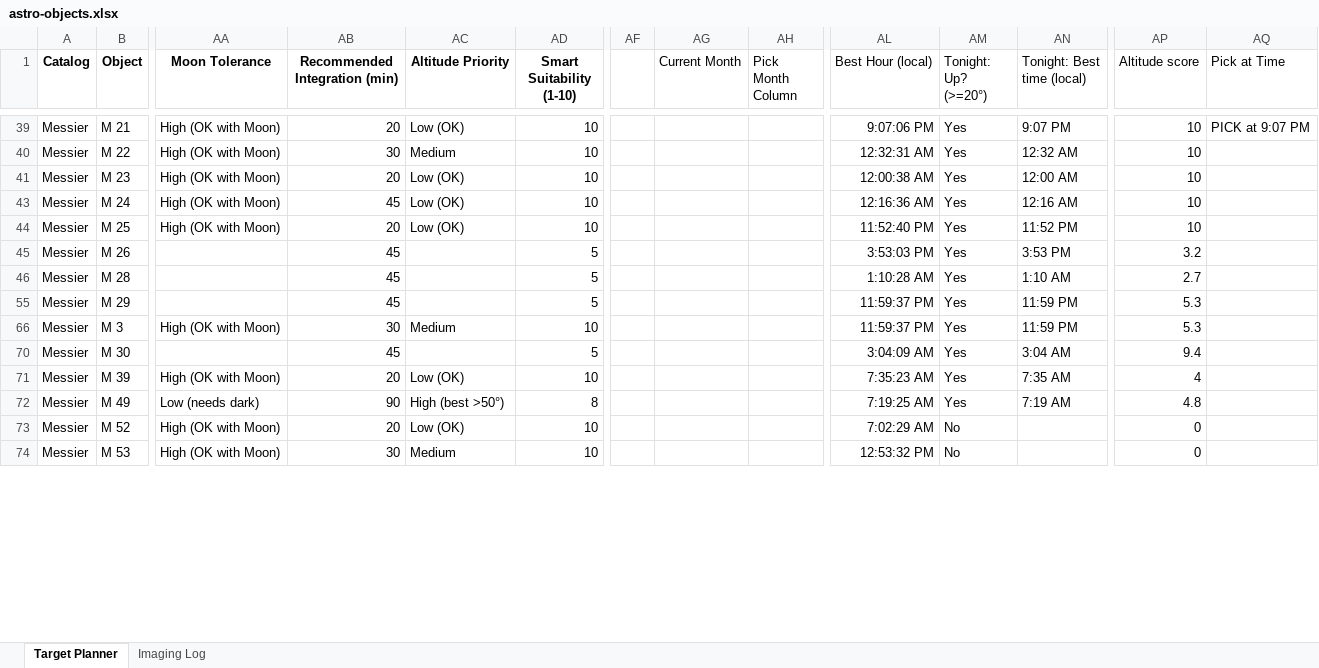
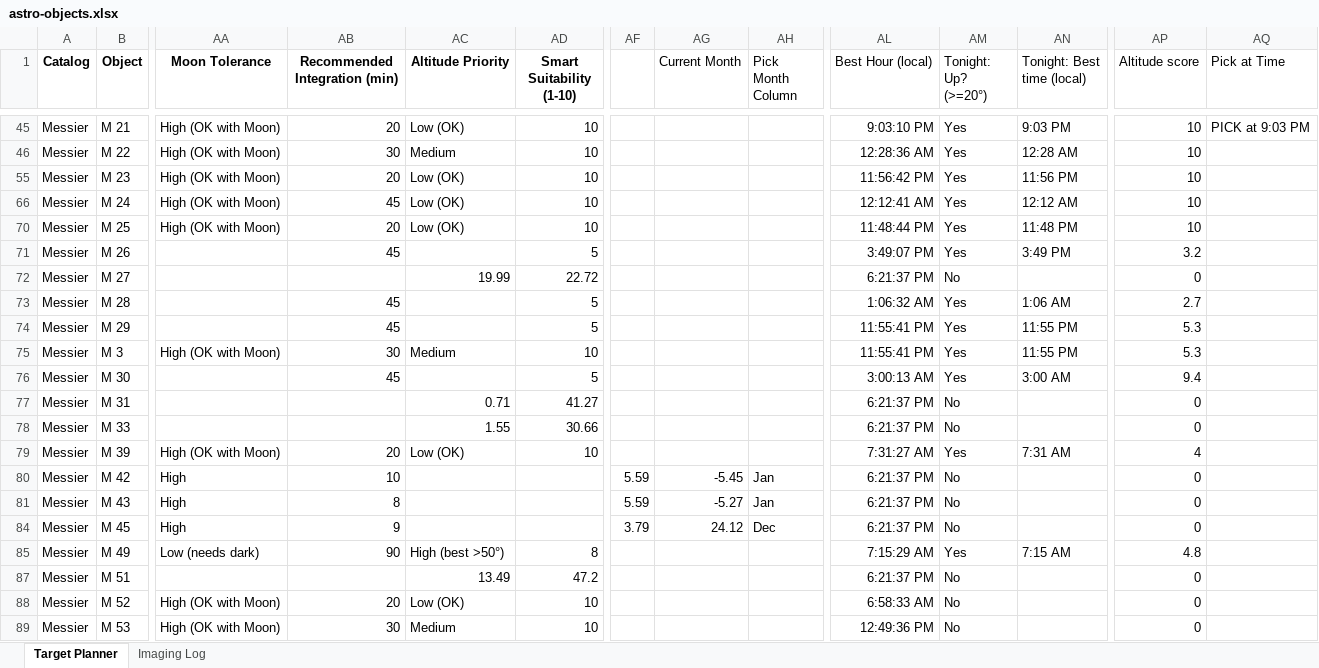
Before and after one commit to c00lnerd/c00lnerd-tutoring, an Excel workbook: astro-objects.xlsx, sheet Target Planner, drawn as a sheet; only a part is shown, gaps mark what is left out; values as stored, in another font and other column widths than the file's, no borders; addresses are those after the commit; rows hold the shown columns only; the diff covers the shown part only; the diff names each change by its address in the sheet, - before the commit and + after, or states it on an @@ line.

```diff
--- a/astro-objects.xlsx (sheet Target Planner)
+++ b/astro-objects.xlsx (sheet Target Planner)
-AL45 (Best Hour (local)): 9:07:06 PM
+AL45 (Best Hour (local)): 9:03:10 PM
-AN45 (Tonight: Best time (local)): 9:07 PM
+AN45 (Tonight: Best time (local)): 9:03 PM
-AQ45 (Pick at Time): PICK at 9:07 PM
+AQ45 (Pick at Time): PICK at 9:03 PM
-AL46 (Best Hour (local)): 12:32:31 AM
+AL46 (Best Hour (local)): 12:28:36 AM
-AN46 (Tonight: Best time (local)): 12:32 AM
+AN46 (Tonight: Best time (local)): 12:28 AM
-AL55 (Best Hour (local)): 12:00:38 AM
+AL55 (Best Hour (local)): 11:56:42 PM
-AN55 (Tonight: Best time (local)): 12:00 AM
+AN55 (Tonight: Best time (local)): 11:56 PM
-AL66 (Best Hour (local)): 12:16:36 AM
+AL66 (Best Hour (local)): 12:12:41 AM
-AN66 (Tonight: Best time (local)): 12:16 AM
+AN66 (Tonight: Best time (local)): 12:12 AM
-AL70 (Best Hour (local)): 11:52:40 PM
+AL70 (Best Hour (local)): 11:48:44 PM
-AN70 (Tonight: Best time (local)): 11:52 PM
+AN70 (Tonight: Best time (local)): 11:48 PM
-AL71 (Best Hour (local)): 3:53:03 PM
+AL71 (Best Hour (local)): 3:49:07 PM
-AN71 (Tonight: Best time (local)): 3:53 PM
+AN71 (Tonight: Best time (local)): 3:49 PM
+row 72: Messier | M 27 |  |  | 19.99 | 22.72 |  |  |  | 6:21:37 PM | No |  | 0
-AL73 (Best Hour (local)): 1:10:28 AM
+AL73 (Best Hour (local)): 1:06:32 AM
-AN73 (Tonight: Best time (local)): 1:10 AM
+AN73 (Tonight: Best time (local)): 1:06 AM
-AL74:AL75 (Best Hour (local)): 11:59:37 PM
+AL74:AL75 (Best Hour (local)): 11:55:41 PM
-AN74:AN75 (Tonight: Best time (local)): 11:59 PM
+AN74:AN75 (Tonight: Best time (local)): 11:55 PM
-AL76 (Best Hour (local)): 3:04:09 AM
+AL76 (Best Hour (local)): 3:00:13 AM
-AN76 (Tonight: Best time (local)): 3:04 AM
+AN76 (Tonight: Best time (local)): 3:00 AM
+row 77: Messier | M 31 |  |  | 0.71 | 41.27 |  |  |  | 6:21:37 PM | No |  | 0
+row 78: Messier | M 33 |  |  | 1.55 | 30.66 |  |  |  | 6:21:37 PM | No |  | 0
-AL79 (Best Hour (local)): 7:35:23 AM
+AL79 (Best Hour (local)): 7:31:27 AM
-AN79 (Tonight: Best time (local)): 7:35 AM
+AN79 (Tonight: Best time (local)): 7:31 AM
+row 80: Messier | M 42 | High | 10 |  |  | 5.59 | -5.45 | Jan | 6:21:37 PM | No |  | 0
+row 81: Messier | M 43 | High | 8 |  |  | 5.59 | -5.27 | Jan | 6:21:37 PM | No |  | 0
+row 84: Messier | M 45 | High | 9 |  |  | 3.79 | 24.12 | Dec | 6:21:37 PM | No |  | 0
-AL85 (Best Hour (local)): 7:19:25 AM
+AL85 (Best Hour (local)): 7:15:29 AM
-AN85 (Tonight: Best time (local)): 7:19 AM
+AN85 (Tonight: Best time (local)): 7:15 AM
+row 87: Messier | M 51 |  |  | 13.49 | 47.2 |  |  |  | 6:21:37 PM | No |  | 0
-AL88 (Best Hour (local)): 7:02:29 AM
+AL88 (Best Hour (local)): 6:58:33 AM
-AL89 (Best Hour (local)): 12:53:32 PM
+AL89 (Best Hour (local)): 12:49:36 PM
```
Also changed, not shown: 9 added rows, 16 removed rows and 142 edited cells elsewhere in this sheet, formulas that keep their value, 8 other files.
